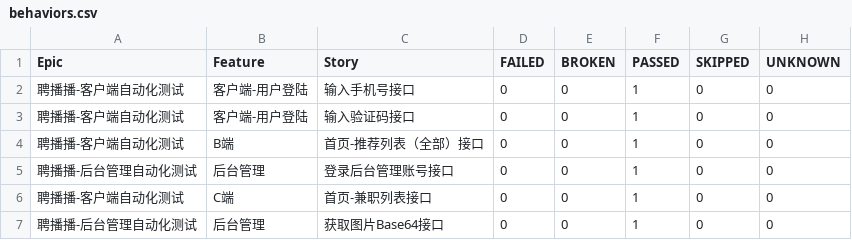
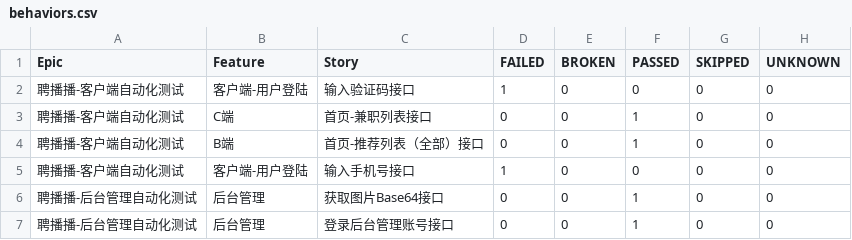
Before and after one commit to 694578908/PBB-autoproject-testing, a CSV file: reports/allure-report/data/behaviors.csv, drawn as a sheet.

```diff
--- a/reports/allure-report/data/behaviors.csv
+++ b/reports/allure-report/data/behaviors.csv
@@ -1,7 +1,7 @@
 "Epic","Feature","Story","FAILED","BROKEN","PASSED","SKIPPED","UNKNOWN"
-"聘播播-客户端自动化测试","客户端-用户登陆","输入手机号接口","0","0","1","0","0"
-"聘播播-客户端自动化测试","客户端-用户登陆","输入验证码接口","0","0","1","0","0"
+"聘播播-客户端自动化测试","客户端-用户登陆","输入验证码接口","1","0","0","0","0"
+"聘播播-客户端自动化测试","C端","首页-兼职列表接口","0","0","1","0","0"
 "聘播播-客户端自动化测试","B端","首页-推荐列表（全部）接口","0","0","1","0","0"
+"聘播播-客户端自动化测试","客户端-用户登陆","输入手机号接口","1","0","0","0","0"
+"聘播播-后台管理自动化测试","后台管理","获取图片Base64接口","0","0","1","0","0"
 "聘播播-后台管理自动化测试","后台管理","登录后台管理账号接口","0","0","1","0","0"
-"聘播播-客户端自动化测试","C端","首页-兼职列表接口","0","0","1","0","0"
-"聘播播-后台管理自动化测试","后台管理","获取图片Base64接口","0","0","1","0","0"
```
Also changed, not shown: reports/allure-report/data/suites.csv, 29 other files.
